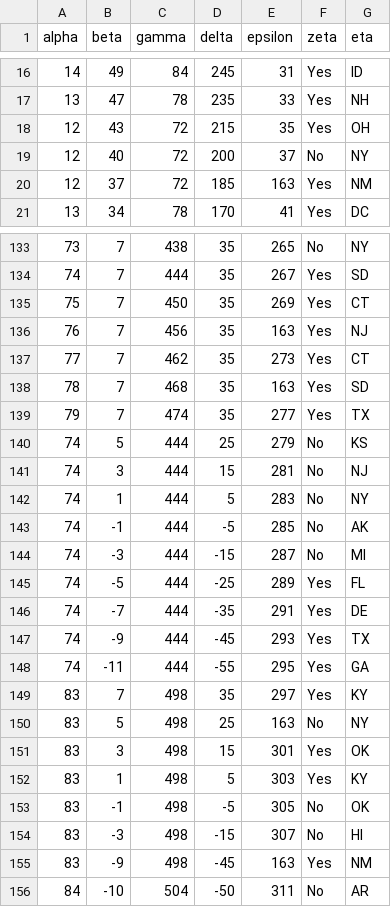
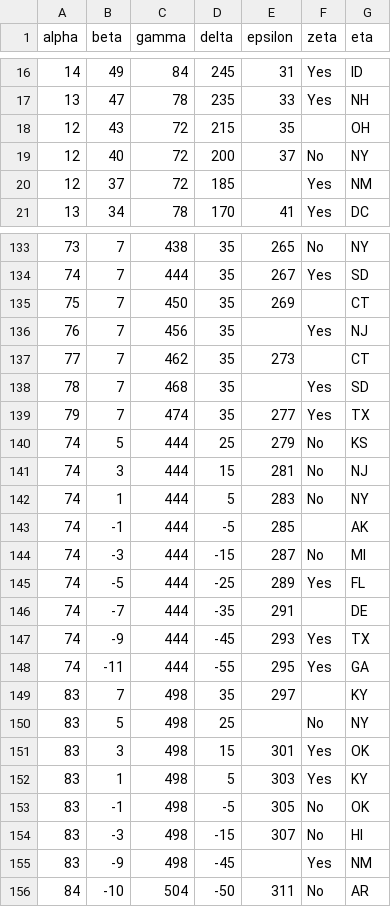
Before and after one commit to ryanleeallred/datasets, a CSV file: messy-data.csv (was data.csv), drawn as a sheet; only a part is shown, gaps mark what is left out; the diff covers the shown part only.

Commit message:
adds messy data for intro course

```diff
--- a/data.csv
+++ b/messy-data.csv
@@ -17,5 +17,5 @@ alpha,beta,gamma,delta,epsilon,zeta,eta
 13,47,78,235,33,Yes,NH
-12,43,72,215,35,Yes,OH
+12,43,72,215,35,,OH
 12,40,72,200,37,No,NY
-12,37,72,185,163,Yes,NM
+12,37,72,185,,Yes,NM
 13,34,78,170,41,Yes,DC
@@ -134,6 +134,6 @@ alpha,beta,gamma,delta,epsilon,zeta,eta
 74,7,444,35,267,Yes,SD
-75,7,450,35,269,Yes,CT
-76,7,456,35,163,Yes,NJ
-77,7,462,35,273,Yes,CT
-78,7,468,35,163,Yes,SD
+75,7,450,35,269,,CT
+76,7,456,35,,Yes,NJ
+77,7,462,35,273,,CT
+78,7,468,35,,Yes,SD
 79,7,474,35,277,Yes,TX
@@ -142,10 +142,10 @@ alpha,beta,gamma,delta,epsilon,zeta,eta
 74,1,444,5,283,No,NY
-74,-1,444,-5,285,No,AK
+74,-1,444,-5,285,,AK
 74,-3,444,-15,287,No,MI
 74,-5,444,-25,289,Yes,FL
-74,-7,444,-35,291,Yes,DE
+74,-7,444,-35,291,,DE
 74,-9,444,-45,293,Yes,TX
 74,-11,444,-55,295,Yes,GA
-83,7,498,35,297,Yes,KY
-83,5,498,25,163,No,NY
+83,7,498,35,297,,KY
+83,5,498,25,,No,NY
 83,3,498,15,301,Yes,OK
@@ -154,3 +154,3 @@ alpha,beta,gamma,delta,epsilon,zeta,eta
 83,-3,498,-15,307,No,HI
-83,-9,498,-45,163,Yes,NM
+83,-9,498,-45,,Yes,NM
 84,-10,504,-50,311,No,AR
```
Also changed, not shown: 32 edited cells elsewhere in this file.
